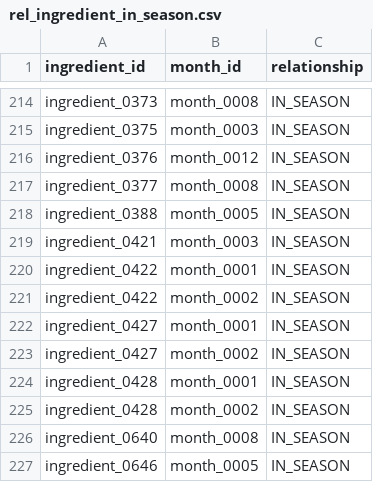
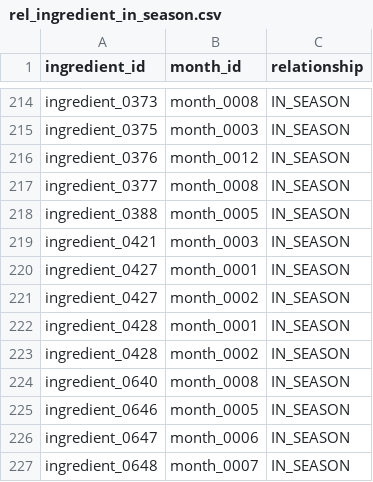
Before and after one commit to SKNETWORKS-FAMILY-AICAMP/SKN27-FINAL-1Team, a CSV file: storage/processed/food_guide/rel_ingredient_in_season.csv, drawn as a sheet; only a part is shown, gaps mark what is left out; the shorter side is filled out with more unchanged rows; the diff names each change by its address in the sheet, - before the commit and + after, or states it on an @@ line.

```diff
--- a/storage/processed/food_guide/rel_ingredient_in_season.csv
+++ b/storage/processed/food_guide/rel_ingredient_in_season.csv
-row 220: ingredient_0422 | month_0001 | IN_SEASON
-row 221: ingredient_0422 | month_0002 | IN_SEASON
```
Also changed, not shown: storage/processed/food_guide/nodes_alias.csv, storage/processed/food_guide/nodes_ingredient.csv, 10 other files.
